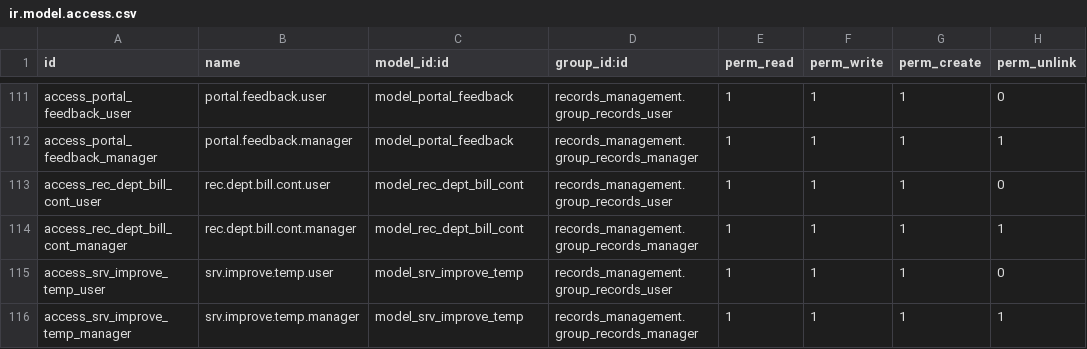
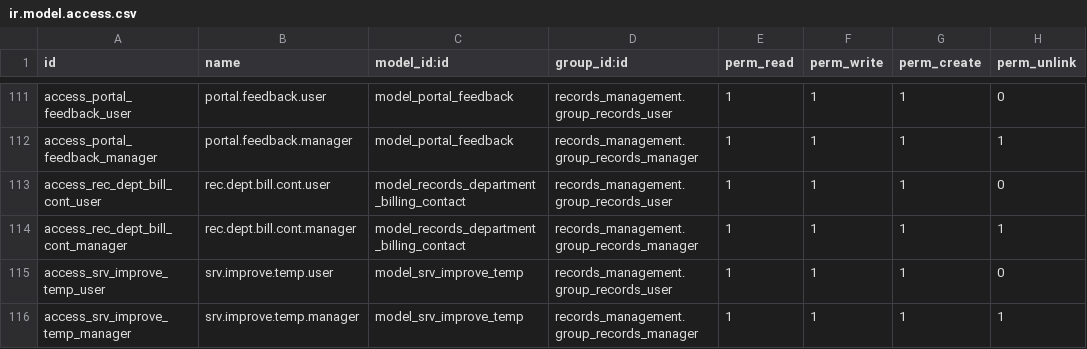
Before and after one commit to John75SunCity/ssh-git-github.com-odoo-odoo.git-18.0, a CSV file: records_management/security/ir.model.access.csv, drawn as a sheet; only a part is shown, gaps mark what is left out; the diff covers the shown part only.

Commit message:
REF: Update model references for consistency and clarity across records management

```diff
--- a/records_management/security/ir.model.access.csv
+++ b/records_management/security/ir.model.access.csv
@@ -112,4 +112,4 @@ access_portal_feedback_user,portal.feedback.user,model_portal_feedback,records_m
 access_portal_feedback_manager,portal.feedback.manager,model_portal_feedback,records_management.group_records_manager,1,1,1,1
-access_rec_dept_bill_cont_user,rec.dept.bill.cont.user,model_rec_dept_bill_cont,records_management.group_records_user,1,1,1,0
-access_rec_dept_bill_cont_manager,rec.dept.bill.cont.manager,model_rec_dept_bill_cont,records_management.group_records_manager,1,1,1,1
+access_rec_dept_bill_cont_user,rec.dept.bill.cont.user,model_records_department_billing_contact,records_management.group_records_user,1,1,1,0
+access_rec_dept_bill_cont_manager,rec.dept.bill.cont.manager,model_records_department_billing_contact,records_management.group_records_manager,1,1,1,1
 access_srv_improve_temp_user,srv.improve.temp.user,model_srv_improve_temp,records_management.group_records_user,1,1,1,0
```
Also changed, not shown: 29 edited cells elsewhere in this file, records_management/security/ir.model.access_clean.csv, 10 other files.
